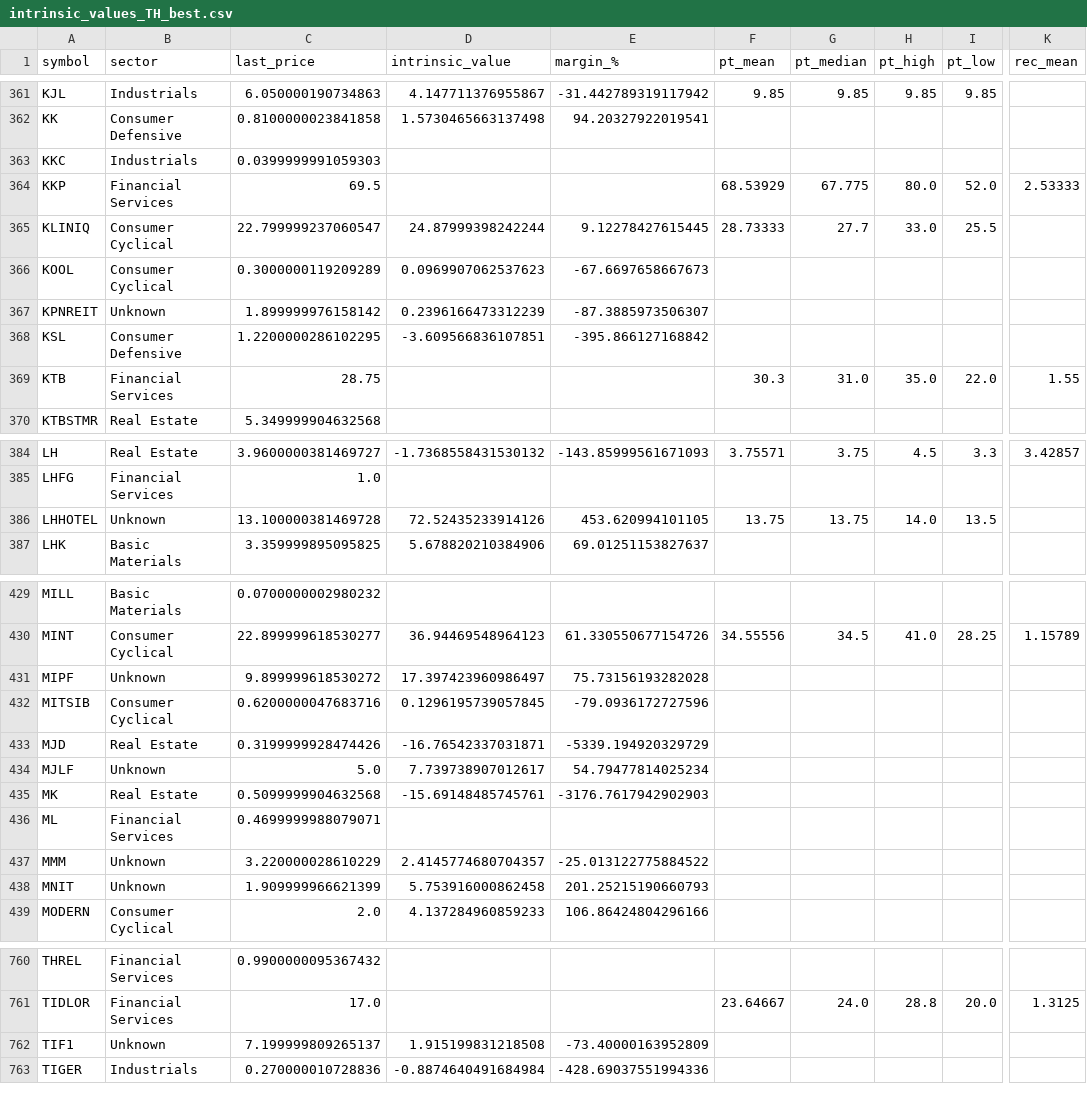
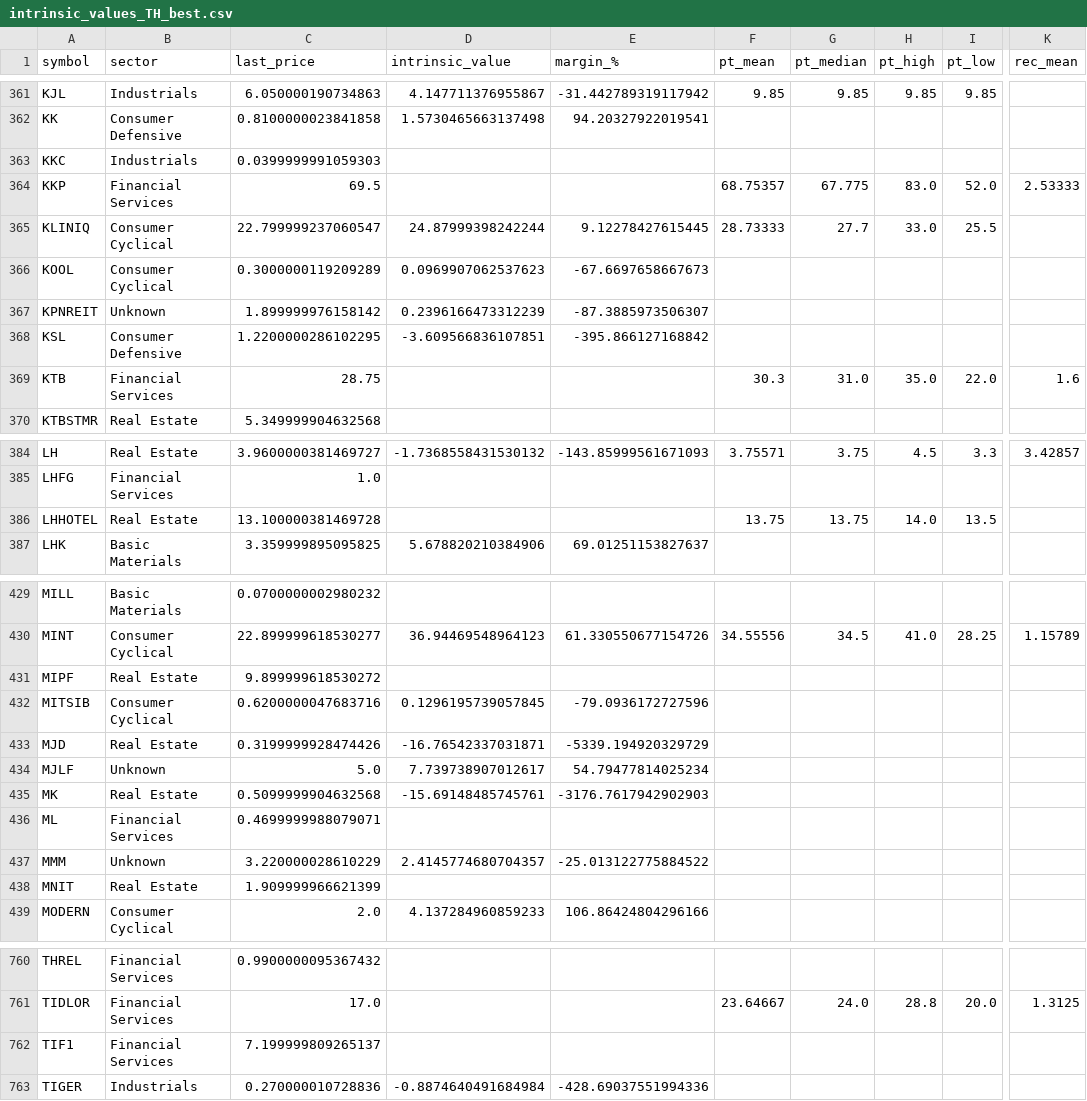
Before and after one commit to babeltechdev/thai-stock-data, a CSV file: intrinsic_values_TH_best.csv, drawn as a sheet; only a part is shown, gaps mark what is left out; the diff covers the shown part only; the diff names each change by its address in the sheet, - before the commit and + after, or states it on an @@ line.

```diff
--- a/intrinsic_values_TH_best.csv
+++ b/intrinsic_values_TH_best.csv
-F364 (pt_mean): 68.53929
+F364 (pt_mean): 68.75357
-H364 (pt_high): 80.0
+H364 (pt_high): 83.0
-K369 (rec_mean): 1.55
+K369 (rec_mean): 1.6
-B386 (sector): Unknown
+B386 (sector): Real Estate
-D386 (intrinsic_value): 72.52435233914126
+D386 (intrinsic_value): (empty)
-E386 (margin_%): 453.620994101105
+E386 (margin_%): (empty)
-B431 (sector): Unknown
+B431 (sector): Real Estate
-D431 (intrinsic_value): 17.397423960986497
+D431 (intrinsic_value): (empty)
-E431 (margin_%): 75.73156193282028
+E431 (margin_%): (empty)
-B438 (sector): Unknown
+B438 (sector): Real Estate
-D438 (intrinsic_value): 5.753916000862458
+D438 (intrinsic_value): (empty)
-E438 (margin_%): 201.25215190660793
+E438 (margin_%): (empty)
-B762 (sector): Unknown
+B762 (sector): Financial Services
-D762 (intrinsic_value): 1.915199831218508
+D762 (intrinsic_value): (empty)
-E762 (margin_%): -73.40000163952809
+E762 (margin_%): (empty)
```
Also changed, not shown: 39 edited cells elsewhere in this file, eps_growth_last3_from6_clean_US.csv, eps_growth_last3_with_price_US.csv, 22 other files.
